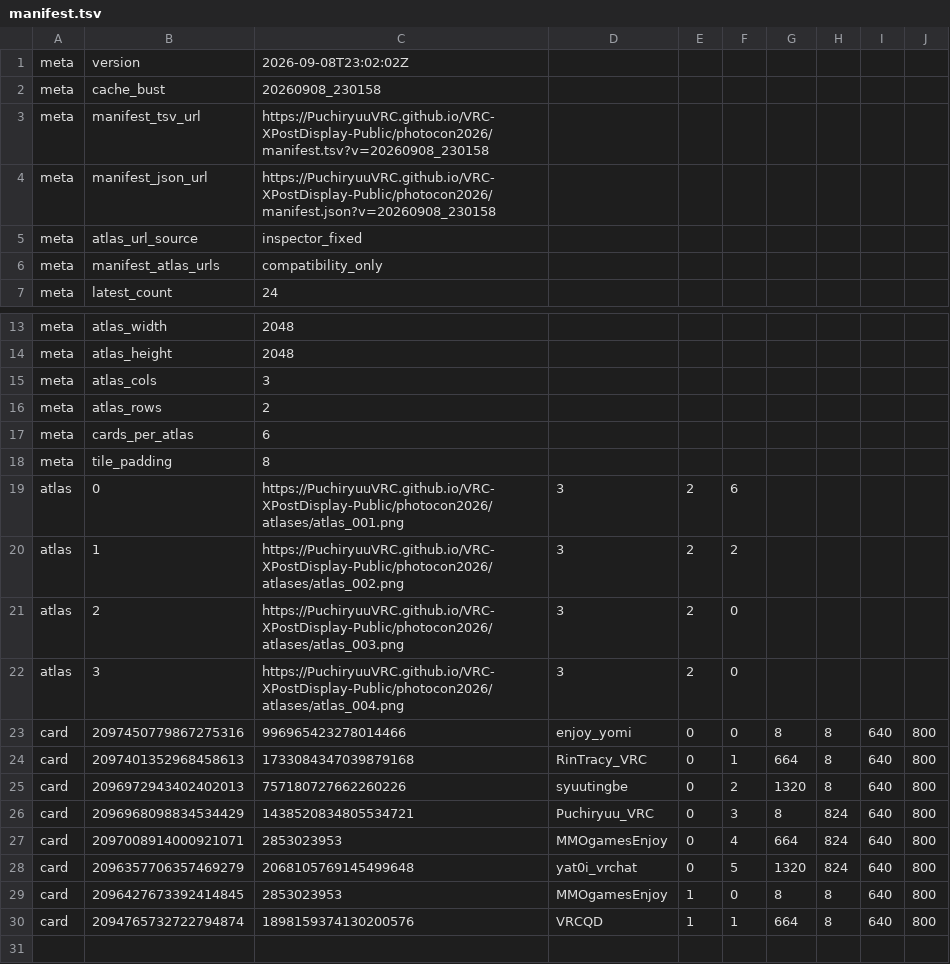
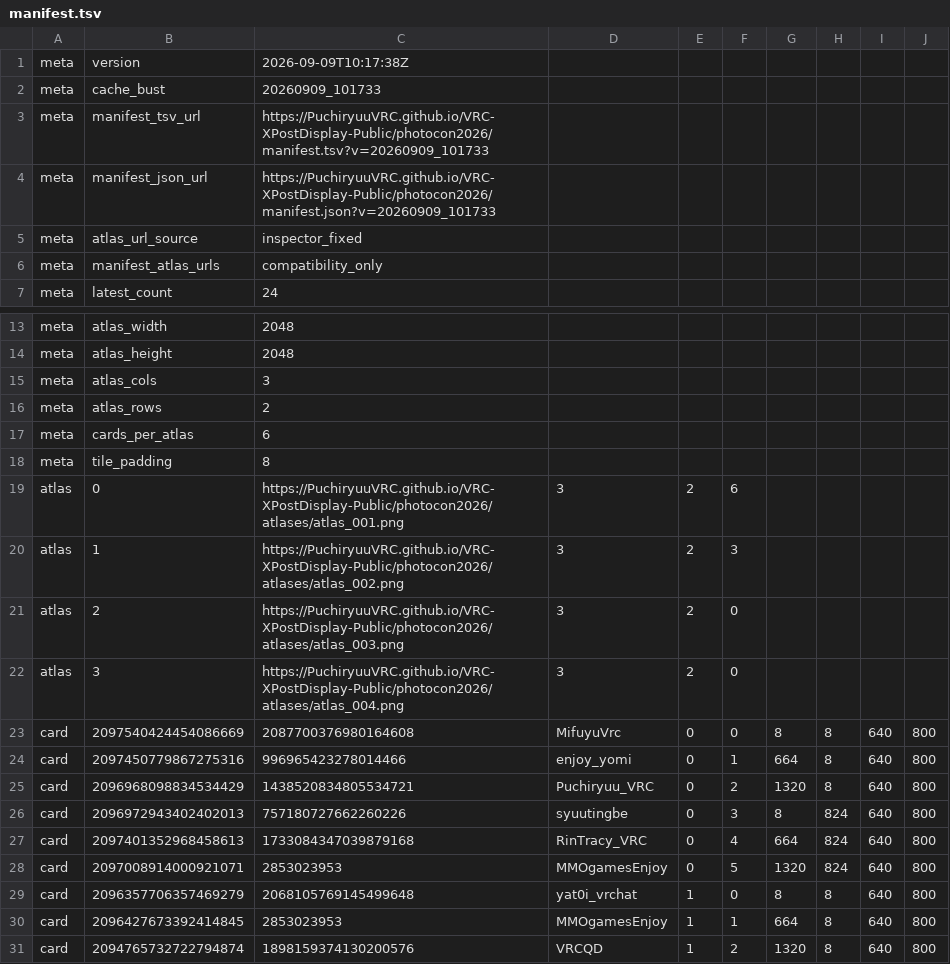
Before and after one commit to PuchiryuuVRC/VRC-XPostDisplay-Public, a TSV file: photocon2026/manifest.tsv, drawn as a sheet; only a part is shown, gaps mark what is left out.

```diff
--- a/photocon2026/manifest.tsv
+++ b/photocon2026/manifest.tsv
@@ -1,5 +1,5 @@
-meta	version	2026-09-08T23:02:02Z
-meta	cache_bust	20260908_230158
-meta	manifest_tsv_url	https://PuchiryuuVRC.github.io/VRC-XPostDisplay-Public/photocon2026/manifest.tsv?v=20260908_230158
-meta	manifest_json_url	https://PuchiryuuVRC.github.io/VRC-XPostDisplay-Public/photocon2026/manifest.json?v=20260908_230158
+meta	version	2026-09-09T10:17:38Z
+meta	cache_bust	20260909_101733
+meta	manifest_tsv_url	https://PuchiryuuVRC.github.io/VRC-XPostDisplay-Public/photocon2026/manifest.tsv?v=20260909_101733
+meta	manifest_json_url	https://PuchiryuuVRC.github.io/VRC-XPostDisplay-Public/photocon2026/manifest.json?v=20260909_101733
 meta	atlas_url_source	inspector_fixed
@@ -19,12 +19,13 @@ meta	tile_padding	8
 atlas	0	https://PuchiryuuVRC.github.io/VRC-XPostDisplay-Public/photocon2026/atlases/atlas_001.png	3	2	6
-atlas	1	https://PuchiryuuVRC.github.io/VRC-XPostDisplay-Public/photocon2026/atlases/atlas_002.png	3	2	2
+atlas	1	https://PuchiryuuVRC.github.io/VRC-XPostDisplay-Public/photocon2026/atlases/atlas_002.png	3	2	3
 atlas	2	https://PuchiryuuVRC.github.io/VRC-XPostDisplay-Public/photocon2026/atlases/atlas_003.png	3	2	0
 atlas	3	https://PuchiryuuVRC.github.io/VRC-XPostDisplay-Public/photocon2026/atlases/atlas_004.png	3	2	0
-card	2097450779867275316	996965423278014466	enjoy_yomi	0	0	8	8	640	800
-card	2097401352968458613	1733084347039879168	RinTracy_VRC	0	1	664	8	640	800
-card	2096972943402402013	757180727662260226	syuutingbe	0	2	1320	8	640	800
-card	2096968098834534429	1438520834805534721	Puchiryuu_VRC	0	3	8	824	640	800
-card	2097008914000921071	2853023953	MMOgamesEnjoy	0	4	664	824	640	800
-card	2096357706357469279	2068105769145499648	yat0i_vrchat	0	5	1320	824	640	800
-card	2096427673392414845	2853023953	MMOgamesEnjoy	1	0	8	8	640	800
-card	2094765732722794874	1898159374130200576	VRCQD	1	1	664	8	640	800
+card	2097540424454086669	2087700376980164608	MifuyuVrc	0	0	8	8	640	800
+card	2097450779867275316	996965423278014466	enjoy_yomi	0	1	664	8	640	800
+card	2096968098834534429	1438520834805534721	Puchiryuu_VRC	0	2	1320	8	640	800
+card	2096972943402402013	757180727662260226	syuutingbe	0	3	8	824	640	800
+card	2097401352968458613	1733084347039879168	RinTracy_VRC	0	4	664	824	640	800
+card	2097008914000921071	2853023953	MMOgamesEnjoy	0	5	1320	824	640	800
+card	2096357706357469279	2068105769145499648	yat0i_vrchat	1	0	8	8	640	800
+card	2096427673392414845	2853023953	MMOgamesEnjoy	1	1	664	8	640	800
+card	2094765732722794874	1898159374130200576	VRCQD	1	2	1320	8	640	800
```
Also changed, not shown: manifest.tsv, 6 other files.
